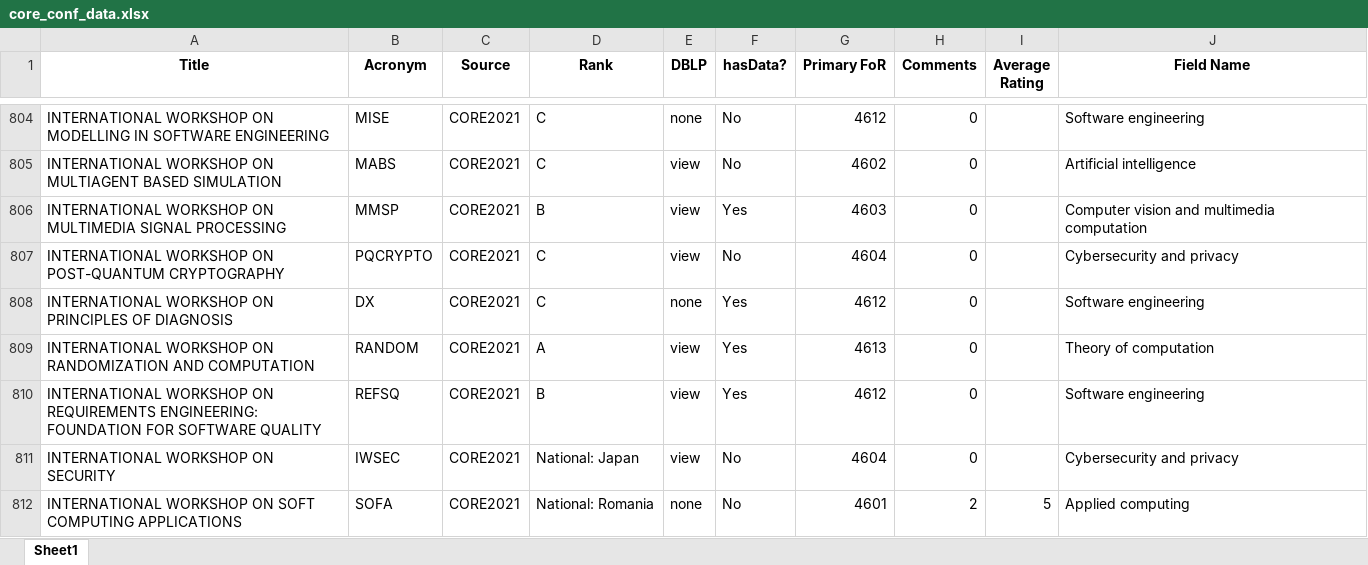
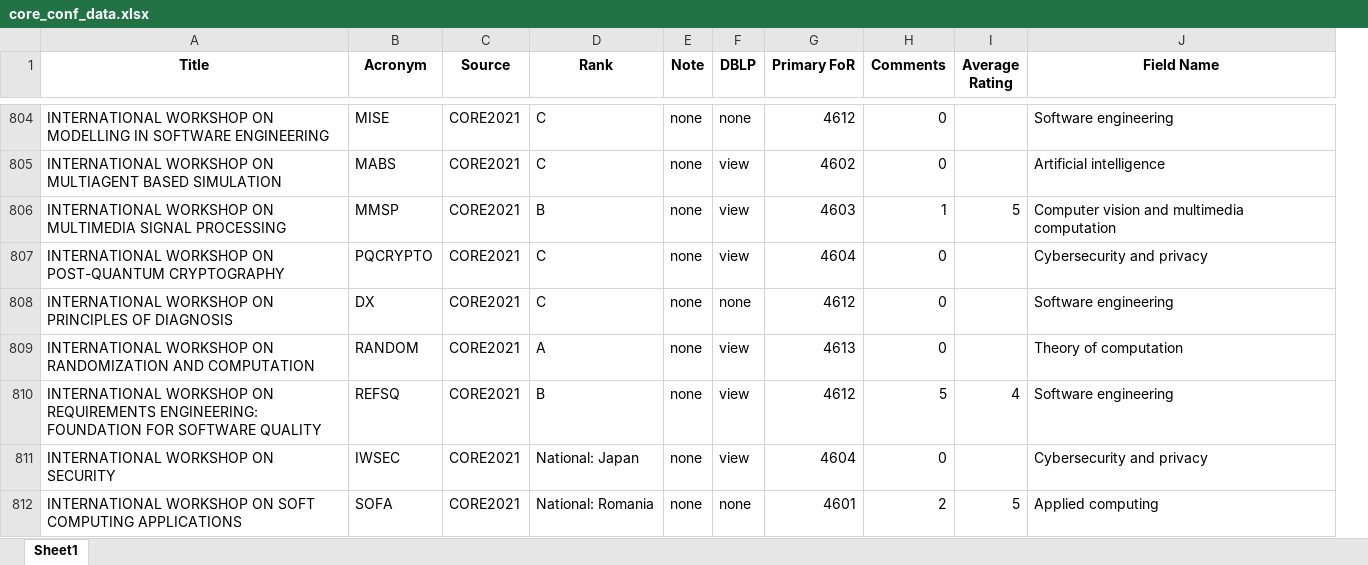
Before and after one commit to abdalimran/conference-cfp, an Excel workbook: core_conf_data.xlsx, sheet Sheet1, drawn as a sheet; only a part is shown, gaps mark what is left out; values as stored, in another font and other column widths than the file's, no borders; removed rows and columns are numbered as before the commit, all else as after; the diff covers the shown part only; the diff names each change by its address in the sheet, - before the commit and + after, or states it on an @@ line.

```diff
--- a/core_conf_data.xlsx (sheet Sheet1)
+++ b/core_conf_data.xlsx (sheet Sheet1)
+column E (Note), rows 804-812: all none
-column F (hasData?), rows 804-812: No | No | Yes | No | Yes | Yes | Yes | No | No
-H806 (Comments): 0
+H806 (Comments): 1
-I806 (Average Rating): (empty)
+I806 (Average Rating): 5
-H810 (Comments): 0
+H810 (Comments): 5
-I810 (Average Rating): (empty)
+I810 (Average Rating): 4
```
Also changed, not shown: 5 added rows, 5 removed rows and 48 edited cells elsewhere in this sheet, ggs_data.xlsx, wikicfp_ggs.xlsx, 9 other files.
